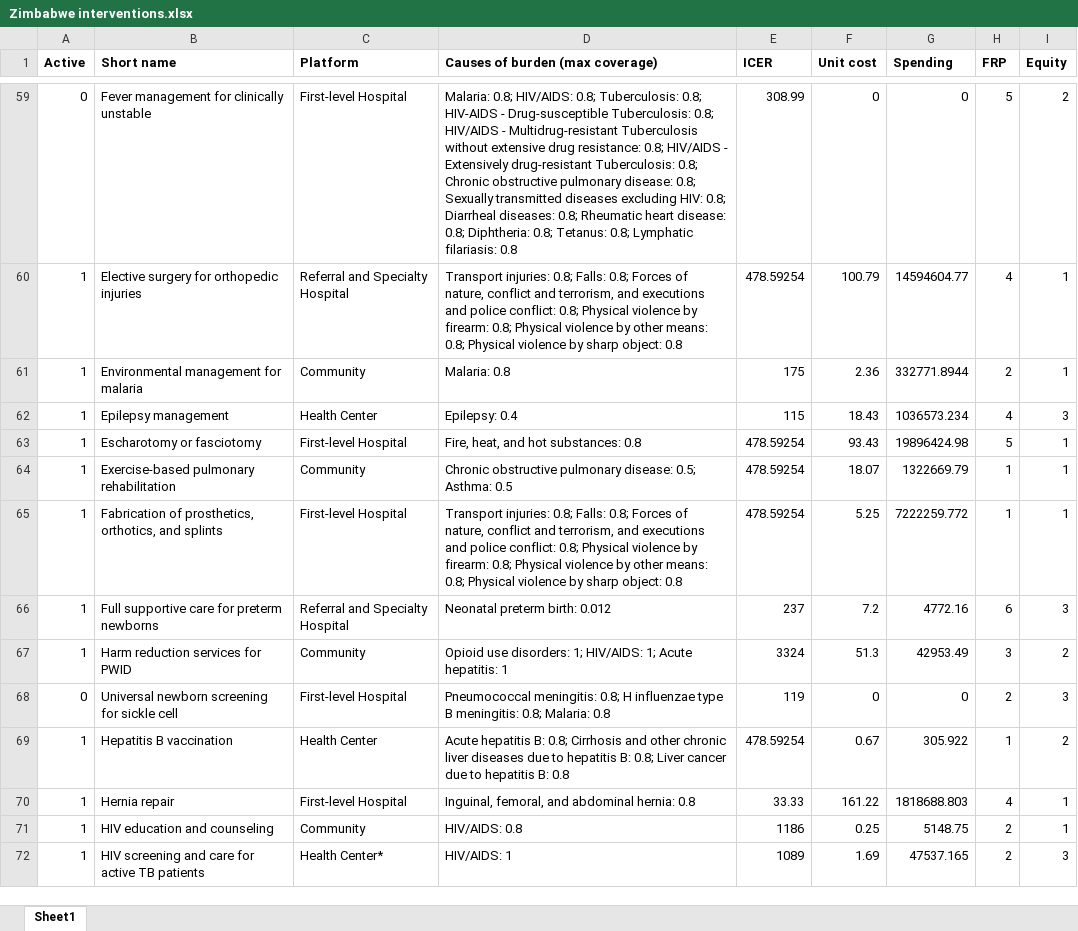
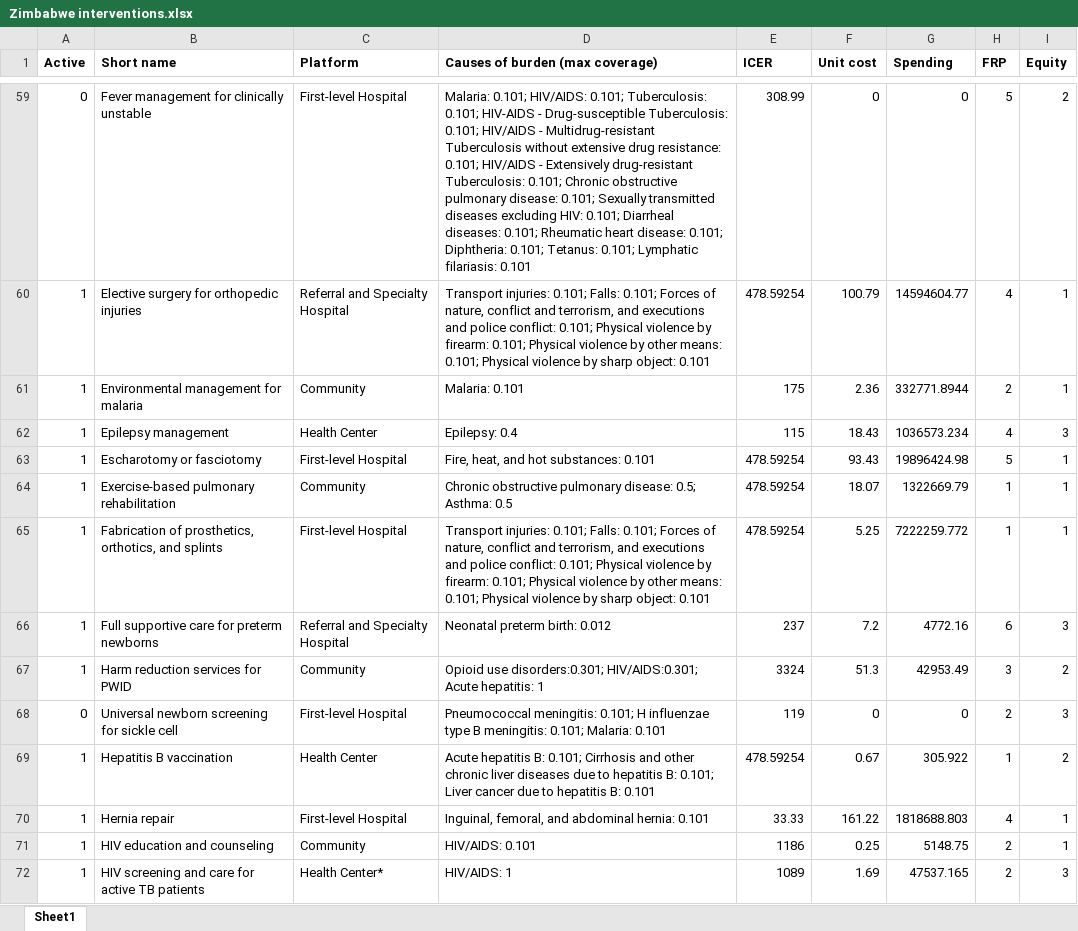
Before and after one commit to sciris/hiptool, an Excel workbook: data/Zimbabwe interventions.xlsx, sheet Sheet1, drawn as a sheet; only a part is shown, gaps mark what is left out; values as stored, in another font and other column widths than the file's, no borders; table styles not drawn; the diff covers the shown part only; the diff names each change by its address in the sheet, - before the commit and + after, or states it on an @@ line.

```diff
--- a/data/Zimbabwe interventions.xlsx (sheet Sheet1)
+++ b/data/Zimbabwe interventions.xlsx (sheet Sheet1)
-D59 (Causes of burden (max coverage)): Malaria: 0.8; HIV/AIDS: 0.8; Tuberculosis: 0.8; HIV-AIDS - Drug-susceptible Tuberculosis: 0.8; HIV/AIDS - Multidrug-resistant Tuberculosis without extensive drug resistance: 0.8; HIV/AIDS - Extensively drug-resistant Tuberculosis: 0.8; Chronic obstructive pulmonary disease: 0.8; Sexually transmitted diseases excluding HIV: 0.8; Diarrheal diseases: 0.8; Rheumatic heart disease: 0.8; Diphtheria: 0.8; Tetanus: 0.8; Lymphatic filariasis: 0.8
+D59 (Causes of burden (max coverage)): Malaria: 0.101; HIV/AIDS: 0.101; Tuberculosis: 0.101; HIV-AIDS - Drug-susceptible Tuberculosis: 0.101; HIV/AIDS - Multidrug-resistant Tuberculosis without extensive drug resistance: 0.101; HIV/AIDS - Extensively drug-resistant Tuberculosis: 0.101; Chronic obstructive pulmonary disease: 0.101; Sexually transmitted diseases excluding HIV: 0.101; Diarrheal diseases: 0.101; Rheumatic heart disease: 0.101; Diphtheria: 0.101; Tetanus: 0.101; Lymphatic filariasis: 0.101
-D60 (Causes of burden (max coverage)): Transport injuries: 0.8; Falls: 0.8; Forces of nature, conflict and terrorism, and executions and police conflict: 0.8; Physical violence by firearm: 0.8; Physical violence by other means: 0.8; Physical violence by sharp object: 0.8
+D60 (Causes of burden (max coverage)): Transport injuries: 0.101; Falls: 0.101; Forces of nature, conflict and terrorism, and executions and police conflict: 0.101; Physical violence by firearm: 0.101; Physical violence by other means: 0.101; Physical violence by sharp object: 0.101
-D61 (Causes of burden (max coverage)): Malaria: 0.8
+D61 (Causes of burden (max coverage)): Malaria: 0.101
-D63 (Causes of burden (max coverage)): Fire, heat, and hot substances: 0.8
+D63 (Causes of burden (max coverage)): Fire, heat, and hot substances: 0.101
-D65 (Causes of burden (max coverage)): Transport injuries: 0.8; Falls: 0.8; Forces of nature, conflict and terrorism, and executions and police conflict: 0.8; Physical violence by firearm: 0.8; Physical violence by other means: 0.8; Physical violence by sharp object: 0.8
+D65 (Causes of burden (max coverage)): Transport injuries: 0.101; Falls: 0.101; Forces of nature, conflict and terrorism, and executions and police conflict: 0.101; Physical violence by firearm: 0.101; Physical violence by other means: 0.101; Physical violence by sharp object: 0.101
-D67 (Causes of burden (max coverage)): Opioid use disorders: 1; HIV/AIDS: 1; Acute hepatitis:…
+D67 (Causes of burden (max coverage)): Opioid use disorders:0.301; HIV/AIDS:0.301; Acute hepatitis:…
-D68 (Causes of burden (max coverage)): Pneumococcal meningitis: 0.8; H influenzae type B meningitis: 0.8; Malaria: 0.8
+D68 (Causes of burden (max coverage)): Pneumococcal meningitis: 0.101; H influenzae type B meningitis: 0.101; Malaria: 0.101
-D69 (Causes of burden (max coverage)): …hepatitis B: 0.8; Cirrhosis and other chronic liver diseases due to hepatitis B: 0.8; Liver cancer due to hepatitis B: 0.8
+D69 (Causes of burden (max coverage)): …hepatitis B: 0.101; Cirrhosis and other chronic liver diseases due to hepatitis B: 0.101; Liver cancer due to hepatitis B: 0.101
-D70 (Causes of burden (max coverage)): Inguinal, femoral, and abdominal hernia: 0.8
+D70 (Causes of burden (max coverage)): Inguinal, femoral, and abdominal hernia: 0.101
-D71 (Causes of burden (max coverage)): HIV/AIDS: 0.8
+D71 (Causes of burden (max coverage)): HIV/AIDS: 0.101
```
Also changed, not shown: 114 edited cells elsewhere in this sheet, data/Afghanistan interventions.xlsx, 2 other files.
